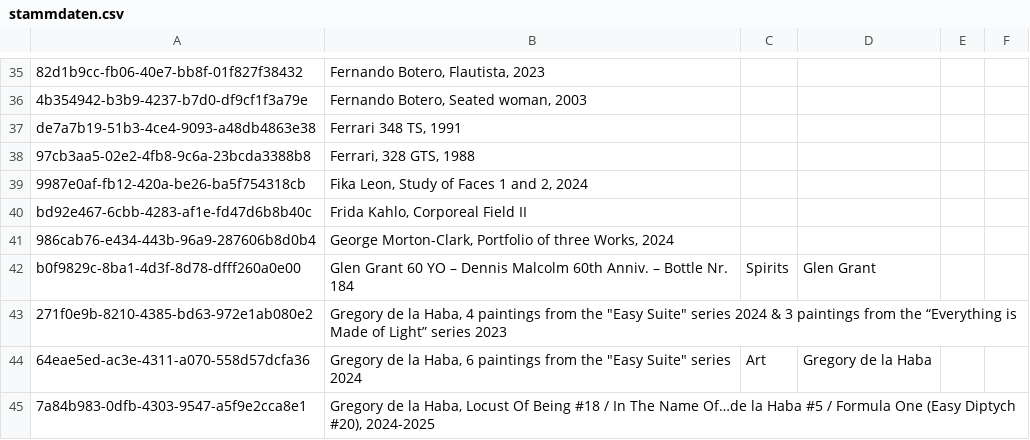
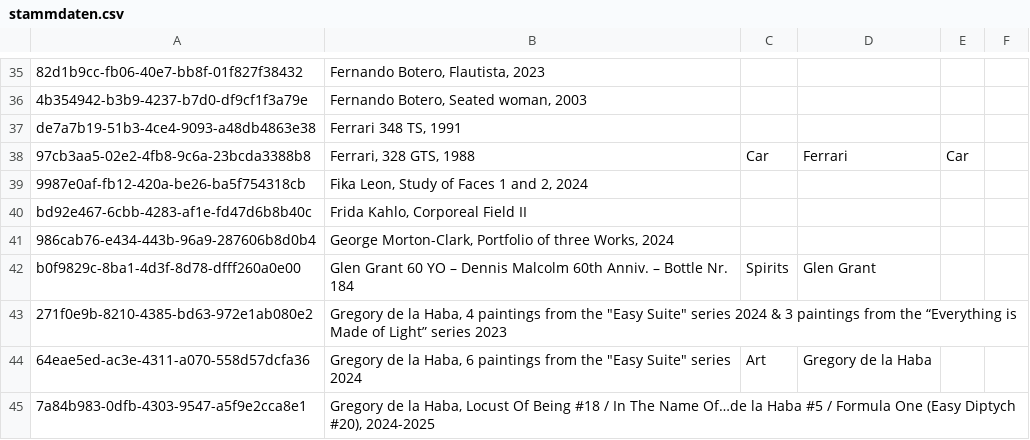
Before and after one commit to Munotstadt/splintdatacollector, a CSV file: data/stammdaten.csv, drawn as a sheet; only a part is shown, gaps mark what is left out; the diff names each change by its address in the sheet, - before the commit and + after, or states it on an @@ line.

Commit message:
Stammdaten aktualisiert – 30.07.2026 17:03:32

```diff
--- a/data/stammdaten.csv
+++ b/data/stammdaten.csv
-C38: (empty)
+C38: Car
-D38: (empty)
+D38: Ferrari
-E38: (empty)
+E38: Car
```
